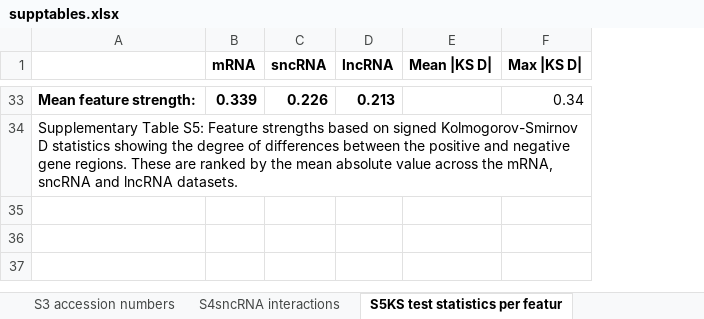
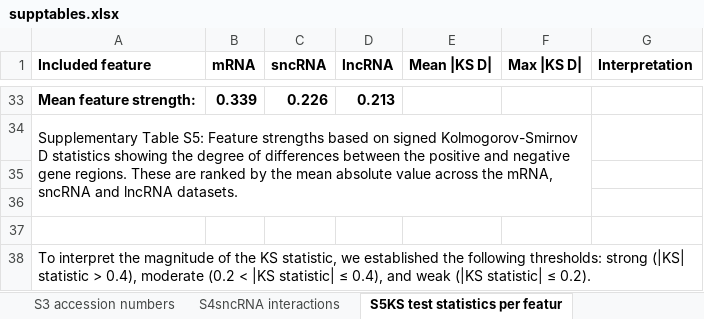
Before and after one commit to danischiavi/gene-functionality, an Excel workbook: docs/supptables.xlsx, sheet S5KS test statistics per featur, drawn as a sheet; only a part is shown, gaps mark what is left out; values as stored, in another font and other column widths than the file's, no borders; charts and pictures and conditional formats not drawn; the diff covers the shown part only; the diff names each change by its address in the sheet, - before the commit and + after, or states it on an @@ line.

Commit message:
comment resolved

```diff
--- a/docs/supptables.xlsx (sheet S5KS test statistics per featur)
+++ b/docs/supptables.xlsx (sheet S5KS test statistics per featur)
+column G (Interpretation), empty
-A1: (empty)
+A1: Included feature
-F33 (Max |KS D|): 0.34
+F33 (Max |KS D|): (empty)
+row 35: (empty)
+row 36: (empty)
+row 37: (empty)
+row 38: To interpret the magnitude of the KS statistic, we established the following thresholds: strong (|KS| statistic > 0.4), moderate (0.2 < |KS statistic| ≤ 0.4), and weak (|KS statistic| ≤ 0.2).
```
Also changed, not shown: 20 moved rows elsewhere in this sheet, sheet S9correlations between features, formulas that keep their value.
